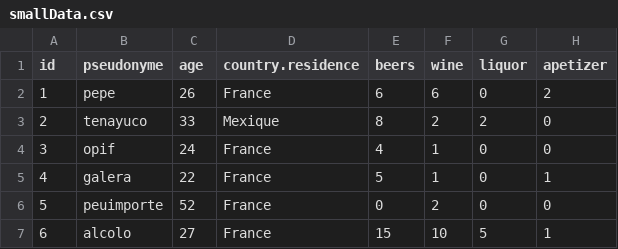
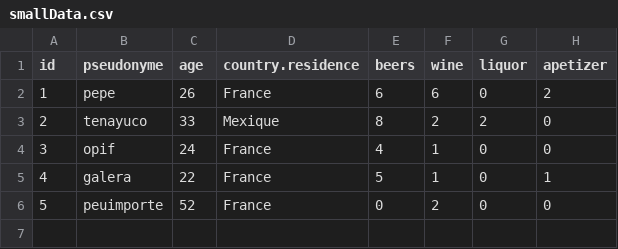
Before and after one commit to minyaerre27/projet-cesab, a CSV file: data/smallData.csv, drawn as a sheet; the diff names each change by its address in the sheet, - before the commit and + after, or states it on an @@ line.

Commit message:
new small data without alcholo

```diff
--- a/data/smallData.csv
+++ b/data/smallData.csv
-row 7: 6 | alcolo | 27 | France | 15 | 10 | 5 | 1
```
